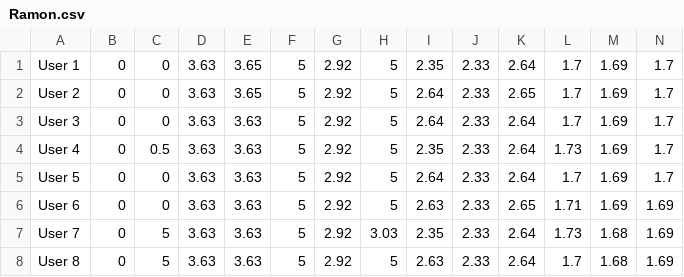
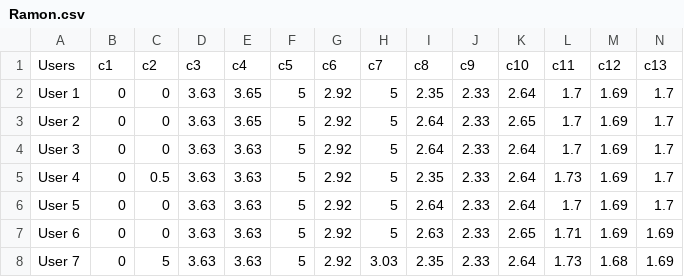
Before and after one commit to RaulC2803/FDS7, a CSV file: DataFrame/DataFrame/Ramon.csv, drawn as a sheet; only a part is shown; the shorter side is filled out with more unchanged rows; rows hold the shown columns only; the diff names each change by its address in the sheet, - before the commit and + after, or states it on an @@ line.

Commit message:
Inclusion y funcionamiento de map para las filas y columnas

```diff
--- a/DataFrame/DataFrame/Ramon.csv
+++ b/DataFrame/DataFrame/Ramon.csv
+row 1: Users | c1 | c2 | c3 | c4 | c5 | c6 | c7 | c8 | c9 | c10 | c11 | c12 | c13
```
Also changed, not shown: DataFrame/DataFrame/Prueba.csv, 3 other files.
